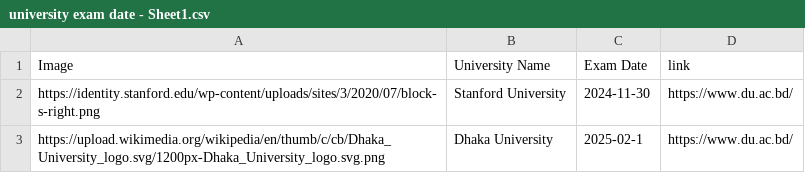
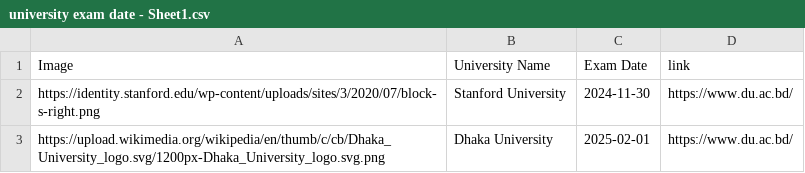
Before and after one commit to rahman-ziad/appdata, a CSV file: university exam date - Sheet1.csv, drawn as a sheet.

Commit message:
Update university exam date - Sheet1.csv

```diff
--- a/university exam date - Sheet1.csv
+++ b/university exam date - Sheet1.csv
@@ -2,2 +2,2 @@ Image,University Name,Exam Date,link,
 https://identity.stanford.edu/wp-content/uploads/sites/3/2020/07/block-s-right.png,Stanford University,2024-11-30,https://www.du.ac.bd/,
-https://upload.wikimedia.org/wikipedia/en/thumb/c/cb/Dhaka_University_logo.svg/1200px-Dhaka_University_logo.svg.png,Dhaka University,2025-02-1,https://www.du.ac.bd/,
+https://upload.wikimedia.org/wikipedia/en/thumb/c/cb/Dhaka_University_logo.svg/1200px-Dhaka_University_logo.svg.png,Dhaka University,2025-02-01,https://www.du.ac.bd/,
```
